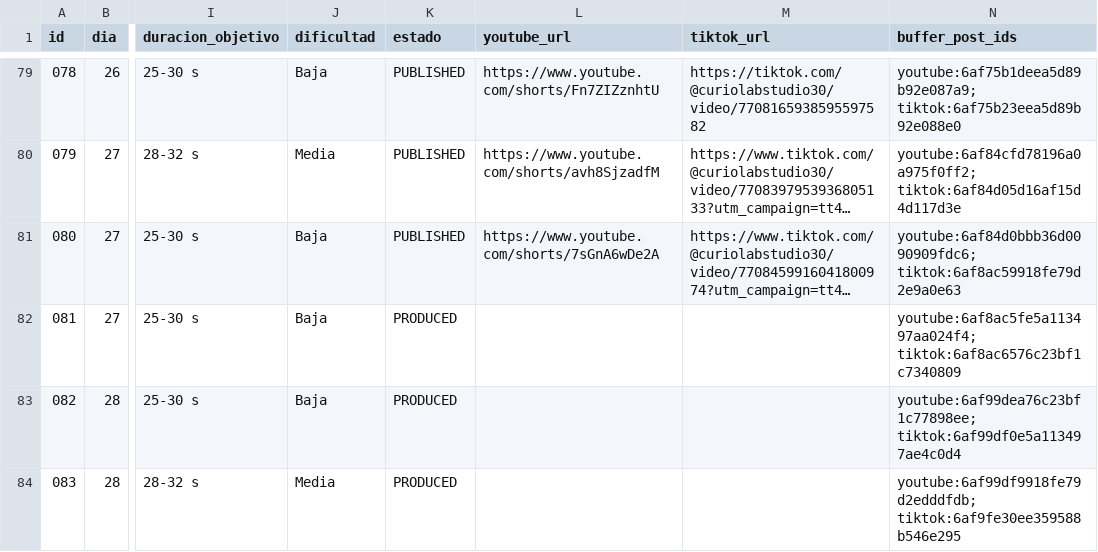
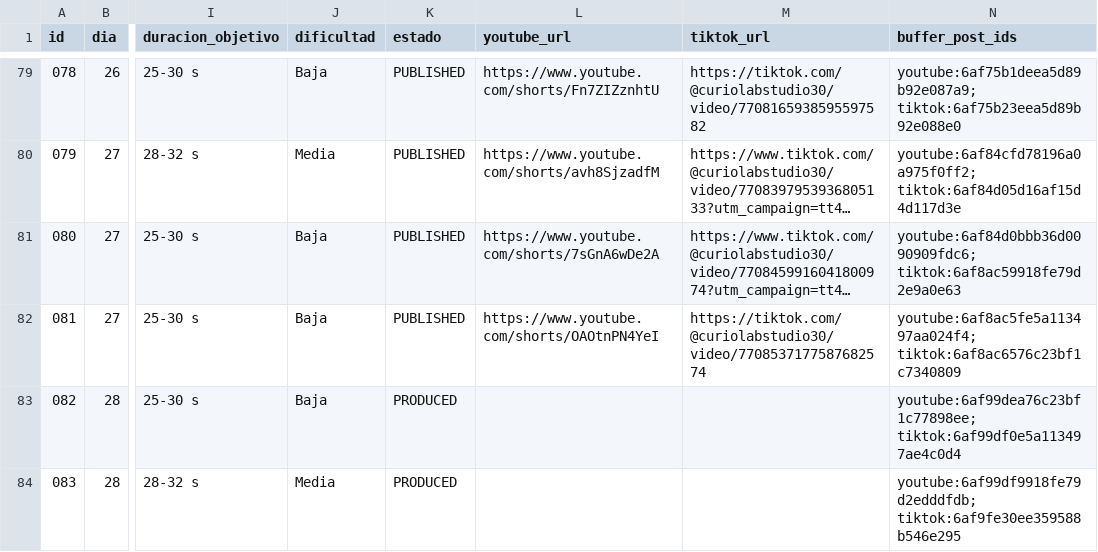
Before and after one commit to eduardomora041092-niolab/curiolab-studio-30, a CSV file: calendar/CurioLab_calendario_90.csv, drawn as a sheet; only a part is shown, gaps mark what is left out; long unchanged cells end in …; the diff names each change by its address in the sheet, - before the commit and + after, or states it on an @@ line.

```diff
--- a/calendar/CurioLab_calendario_90.csv
+++ b/calendar/CurioLab_calendario_90.csv
-K82 (estado): PRODUCED
+K82 (estado): PUBLISHED
-L82 (youtube_url): (empty)
+L82 (youtube_url): https://www.youtube.com/shorts/OAOtnPN4YeI
-M82 (tiktok_url): (empty)
+M82 (tiktok_url): https://tiktok.com/@curiolabstudio30/video/7708537177587682574
```
Also changed, not shown: evidence/buffer/index.csv, logs/metrics.csv, 24 other files.
